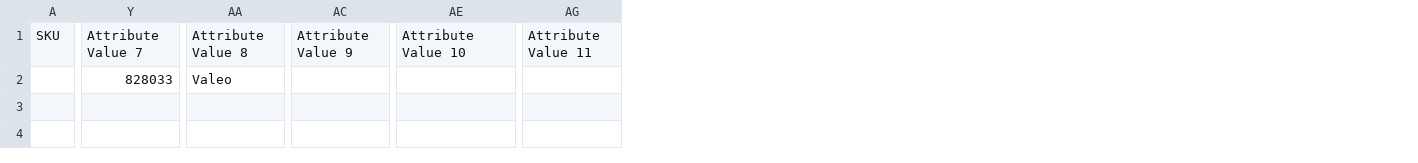
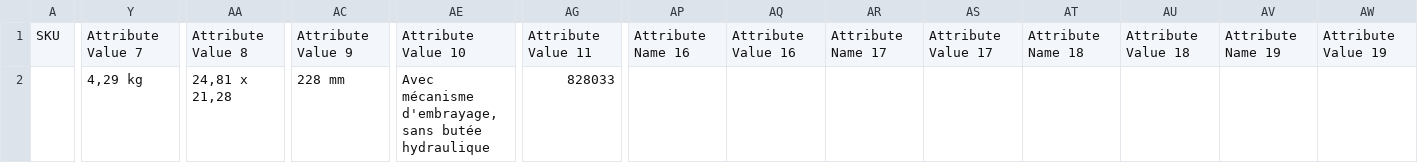
Before and after one commit to Chachared/Automatisation-imports-fournisseurs, a CSV file: MIP_done/MIP-fusion-valeo.csv, drawn as a sheet; only a part is shown, gaps mark what is left out; the diff covers the shown part only; the diff names each change by its address in the sheet, - before the commit and + after, or states it on an @@ line.

```diff
--- a/MIP_done/MIP-fusion-valeo.csv
+++ b/MIP_done/MIP-fusion-valeo.csv
+column AP, row 1: Attribute Name 16
+column AQ, row 1: Attribute Value 16
+column AR, row 1: Attribute Name 17
+column AS, row 1: Attribute Value 17
+column AT, row 1: Attribute Name 18
+column AU, row 1: Attribute Value 18
+column AV, row 1: Attribute Name 19
+column AW, row 1: Attribute Value 19
-Y2: 828033
+Y2: 4,29 kg
-AA2: Valeo
+AA2: 24,81 x 21,28
-AC2: (empty)
+AC2: 228 mm
-AE2: (empty)
+AE2: Avec mécanisme d'embrayage, sans butée hydraulique
-AG2: (empty)
+AG2: 828033
```
Also changed, not shown: 1 edited cell elsewhere in this file, MIP_done/MIP-fusion-test.csv, 1 other file.
